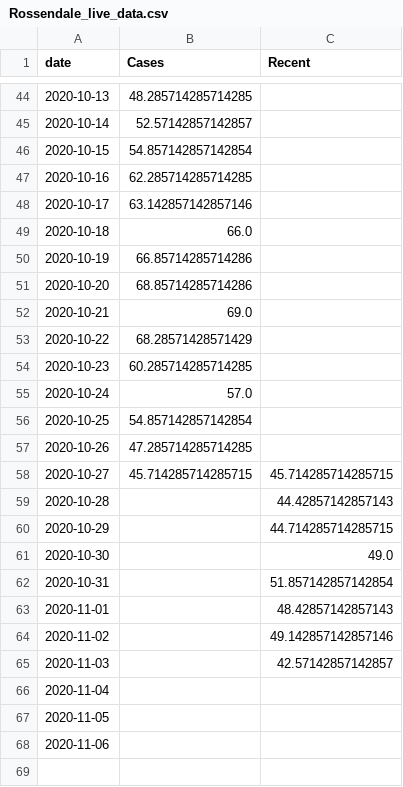
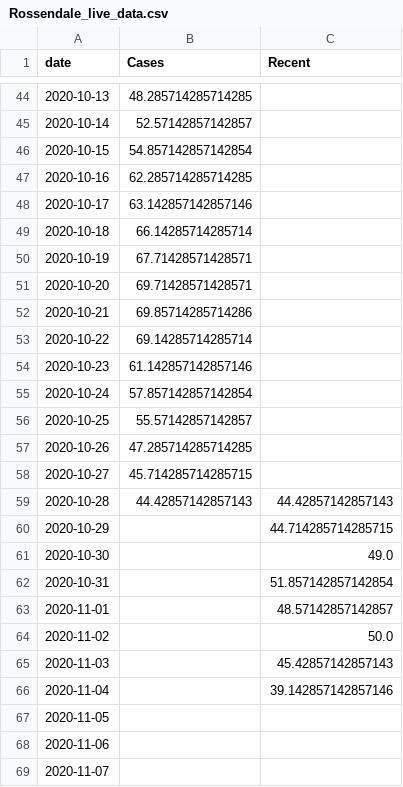
Before and after one commit to simoncook/Spectator, a CSV file: Rossendale_live_data.csv, drawn as a sheet; only a part is shown, gaps mark what is left out.

Commit message:
Python upload 09/11/2020 13:29:23

```diff
--- a/Rossendale_live_data.csv
+++ b/Rossendale_live_data.csv
@@ -48,13 +48,13 @@ date,Cases,Recent
 2020-10-17,63.142857142857146,
-2020-10-18,66.0,
-2020-10-19,66.85714285714286,
-2020-10-20,68.85714285714286,
-2020-10-21,69.0,
-2020-10-22,68.28571428571429,
-2020-10-23,60.285714285714285,
-2020-10-24,57.0,
-2020-10-25,54.857142857142854,
+2020-10-18,66.14285714285714,
+2020-10-19,67.71428571428571,
+2020-10-20,69.71428571428571,
+2020-10-21,69.85714285714286,
+2020-10-22,69.14285714285714,
+2020-10-23,61.142857142857146,
+2020-10-24,57.857142857142854,
+2020-10-25,55.57142857142857,
 2020-10-26,47.285714285714285,
-2020-10-27,45.714285714285715,45.714285714285715
-2020-10-28,,44.42857142857143
+2020-10-27,45.714285714285715,
+2020-10-28,44.42857142857143,44.42857142857143
 2020-10-29,,44.714285714285715
@@ -62,7 +62,8 @@ date,Cases,Recent
 2020-10-31,,51.857142857142854
-2020-11-01,,48.42857142857143
-2020-11-02,,49.142857142857146
-2020-11-03,,42.57142857142857
-2020-11-04,,
+2020-11-01,,48.57142857142857
+2020-11-02,,50.0
+2020-11-03,,45.42857142857143
+2020-11-04,,39.142857142857146
 2020-11-05,,
 2020-11-06,,
+2020-11-07,,
```
